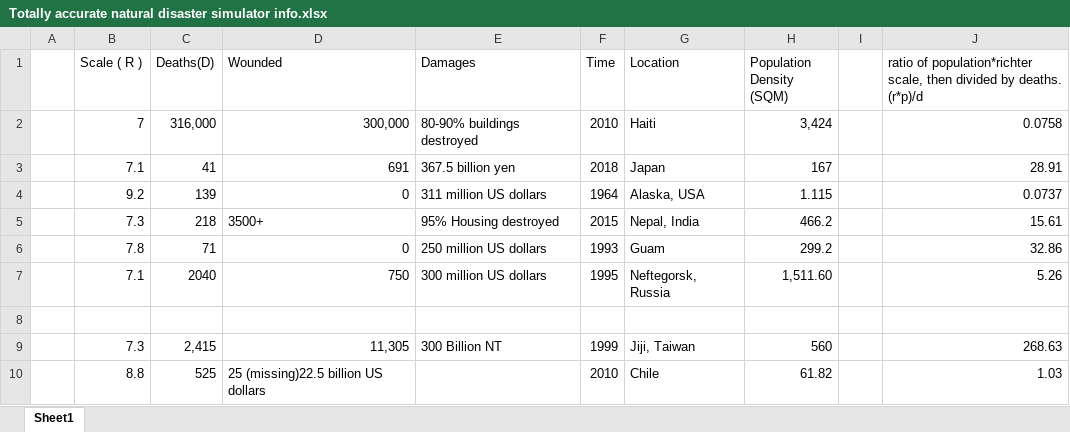
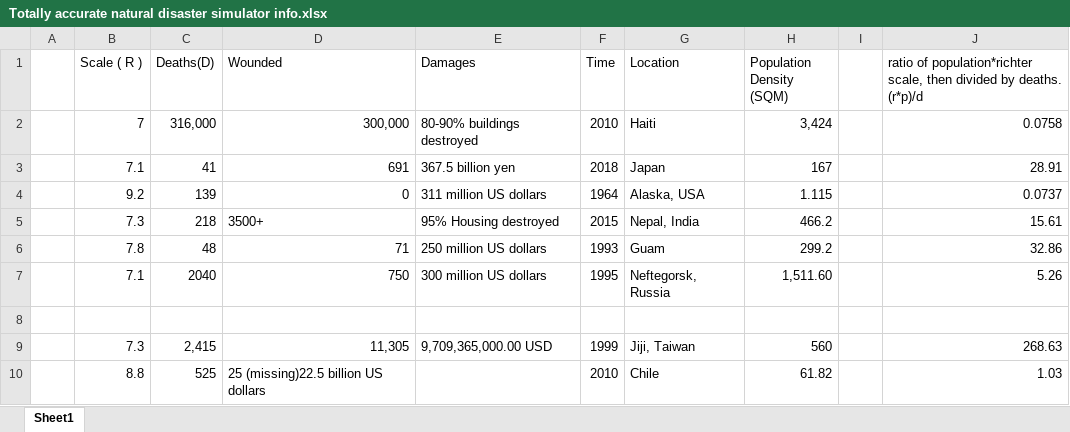
Before and after one commit to Comp-Sci-Principles-2018-19/project-lanoflatfaceo, an Excel workbook: Totally accurate natural disaster simulator info.xlsx, sheet Sheet1, drawn as a sheet; values as stored, in another font and other column widths than the file's, no borders; the diff names each change by its address in the sheet, - before the commit and + after, or states it on an @@ line.

```diff
--- a/Totally accurate natural disaster simulator info.xlsx (sheet Sheet1)
+++ b/Totally accurate natural disaster simulator info.xlsx (sheet Sheet1)
-C6 (Deaths(D)): 71
+C6 (Deaths(D)): 48
-D6 (Wounded): 0
+D6 (Wounded): 71
-E9 (Damages): 300 Billion NT
+E9 (Damages): 9,709,365,000.00 USD
```
Also changed, not shown: 1 other file.
